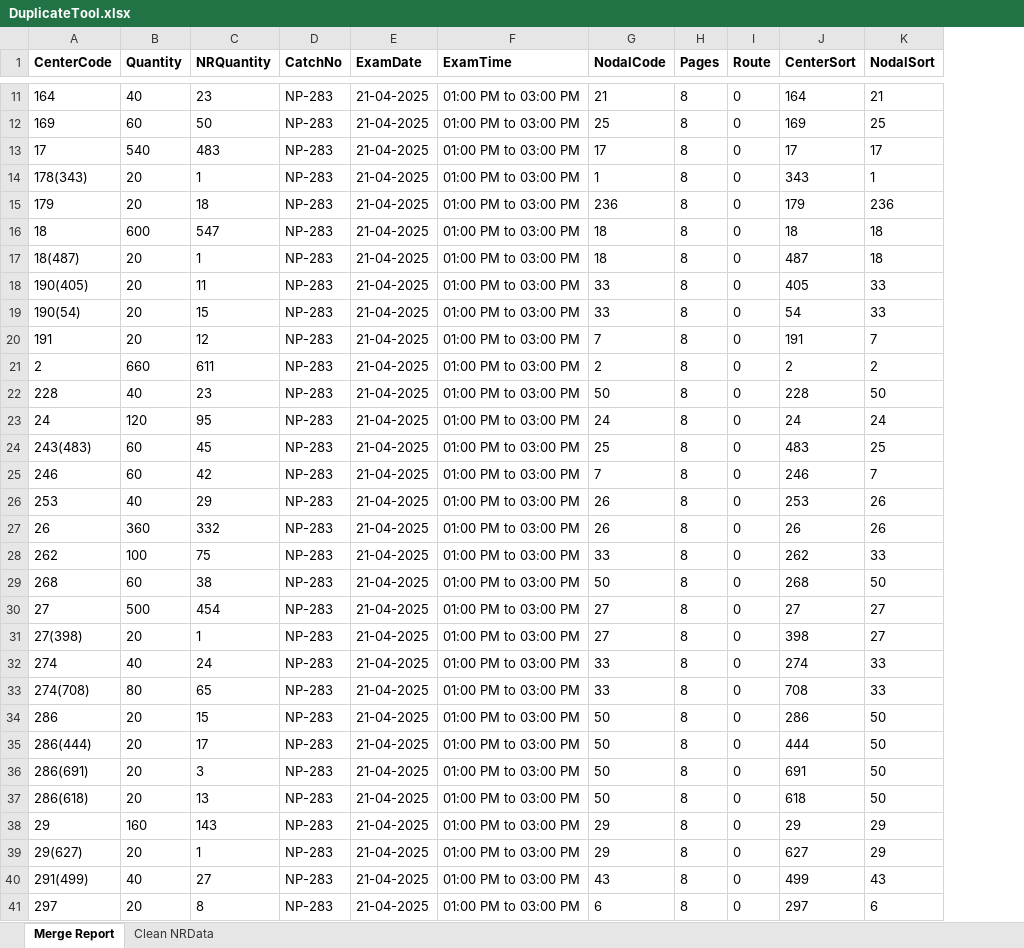
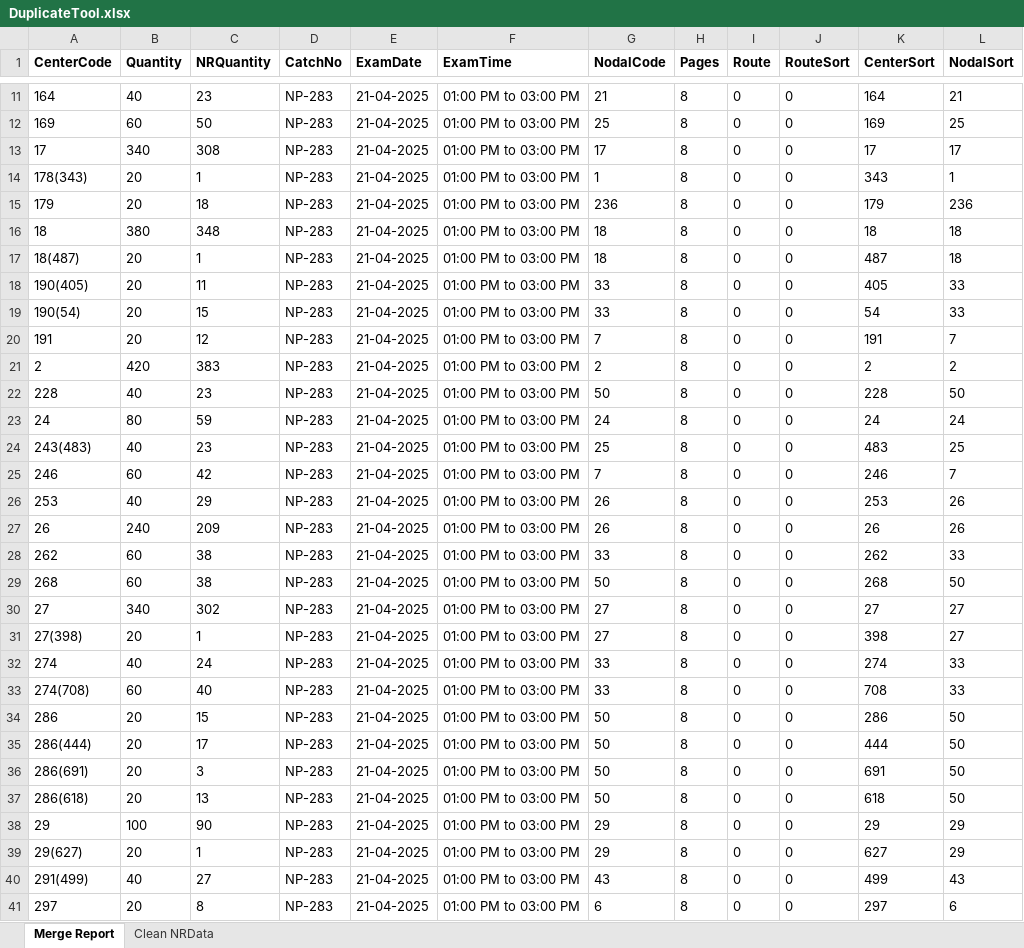
Before and after one commit to madhavitrip/ToolsAPI, an Excel workbook: wwwroot/33/DuplicateTool.xlsx, sheet Merge Report, drawn as a sheet; only a part is shown, gaps mark what is left out; values as stored, in another font and other column widths than the file's, no borders; the diff covers the shown part only; the diff names each change by its address in the sheet, - before the commit and + after, or states it on an @@ line.

```diff
--- a/wwwroot/33/DuplicateTool.xlsx (sheet Merge Report)
+++ b/wwwroot/33/DuplicateTool.xlsx (sheet Merge Report)
+column J (RouteSort), rows 11-41: all 0
-B13 (Quantity): 540
+B13 (Quantity): 340
-C13 (NRQuantity): 483
+C13 (NRQuantity): 308
-B16 (Quantity): 600
+B16 (Quantity): 380
-C16 (NRQuantity): 547
+C16 (NRQuantity): 348
-B21 (Quantity): 660
+B21 (Quantity): 420
-C21 (NRQuantity): 611
+C21 (NRQuantity): 383
-B23 (Quantity): 120
+B23 (Quantity): 80
-C23 (NRQuantity): 95
+C23 (NRQuantity): 59
-B24 (Quantity): 60
+B24 (Quantity): 40
-C24 (NRQuantity): 45
+C24 (NRQuantity): 23
-B27 (Quantity): 360
+B27 (Quantity): 240
-C27 (NRQuantity): 332
+C27 (NRQuantity): 209
-B28 (Quantity): 100
+B28 (Quantity): 60
-C28 (NRQuantity): 75
+C28 (NRQuantity): 38
-B30 (Quantity): 500
+B30 (Quantity): 340
-C30 (NRQuantity): 454
+C30 (NRQuantity): 302
-B33 (Quantity): 80
+B33 (Quantity): 60
-C33 (NRQuantity): 65
+C33 (NRQuantity): 40
-B38 (Quantity): 160
+B38 (Quantity): 100
-C38 (NRQuantity): 143
+C38 (NRQuantity): 90
```
Also changed, not shown: 1 added row, 1 removed row and 114 edited cells elsewhere in this sheet, sheet Clean NRData, wwwroot/62/BoxBreaking.xlsx, wwwroot/62/BreakingReport.xlsx, 21 other files.
